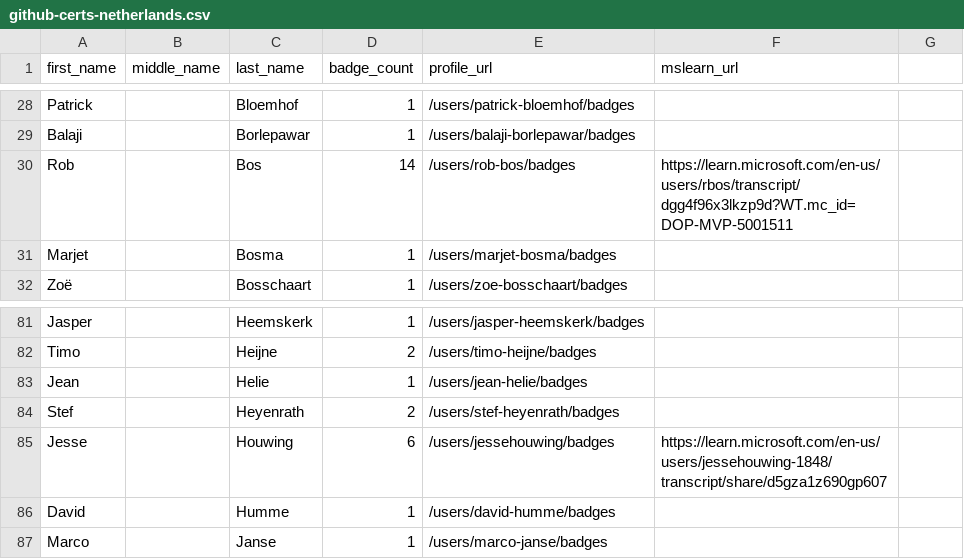
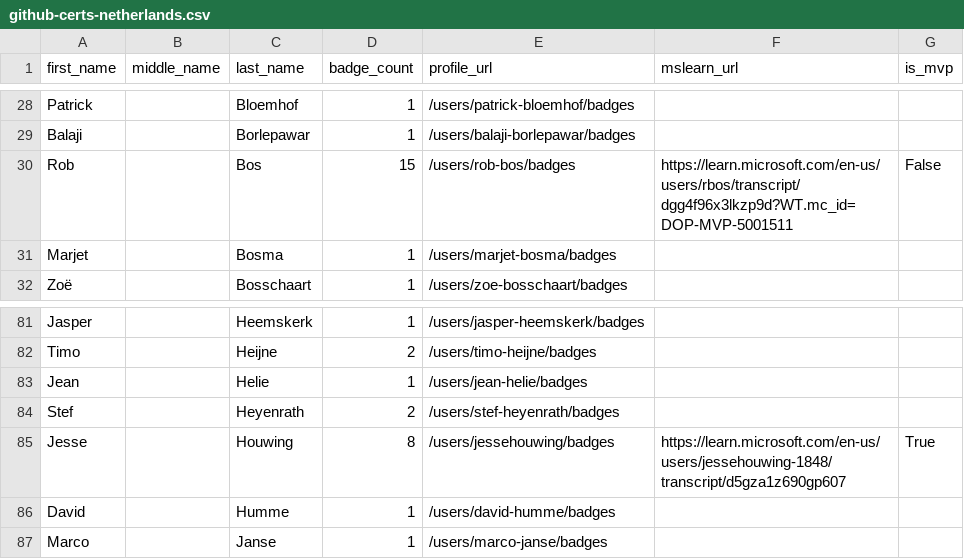
Before and after one commit to sujithq/github-certification-ranking, a CSV file: datasource/github-certs-netherlands.csv, drawn as a sheet; only a part is shown, gaps mark what is left out; the diff names each change by its address in the sheet, - before the commit and + after, or states it on an @@ line.

Commit message:
Enhance MS Learn badge extraction and CSV update functionality
- Updated `extract_share_id` function to support extraction of share IDs from URLs with and without the `/share/` segment.
- Modified `read_all_csv_files` to include an `is_mvp` field for users, indicating if they are MVPs.
- Introduced `update_csv_badge_counts` function to merge Credly and MS Learn badge counts, updating the CSV files accordingly.
- Removed redundant badge merging logic from `generate_markdown_top10`, ensuring badge counts are updated before sorting.
- Ensured `is_mvp` status is preserved and updated in the CSV files.

```diff
--- a/datasource/github-certs-netherlands.csv
+++ b/datasource/github-certs-netherlands.csv
-G1: (empty)
+G1: is_mvp
-D30 (badge_count): 14
+D30 (badge_count): 15
-G30 (is_mvp): (empty)
+G30 (is_mvp): False
-D85 (badge_count): 6
+D85 (badge_count): 8
-F85 (mslearn_url): https://learn.microsoft.com/en-us/users/jessehouwing-1848/transcript/share/d5gza1z690gp607
+F85 (mslearn_url): https://learn.microsoft.com/en-us/users/jessehouwing-1848/transcript/d5gza1z690gp607
-G85 (is_mvp): (empty)
+G85 (is_mvp): True
```
Also changed, not shown: 9 other files.
